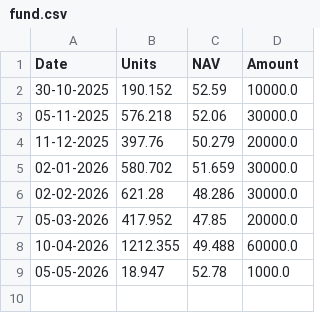
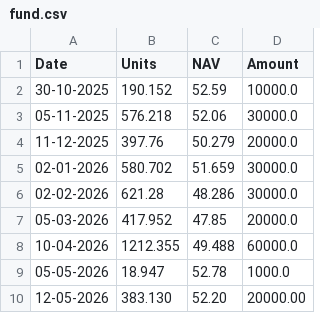
Before and after one commit to sumansourabhcsc/investment, a CSV file: mutualfund/bandhan_small_cap_fund/fund.csv, drawn as a sheet.

Commit message:
Add units: bandhan_small_cap_fund on 12-05-2026

```diff
--- a/mutualfund/bandhan_small_cap_fund/fund.csv
+++ b/mutualfund/bandhan_small_cap_fund/fund.csv
@@ -9 +9,2 @@ Date,Units,NAV,Amount
 05-05-2026,18.947,52.78,1000.0
+12-05-2026,383.130,52.20,20000.00
```
